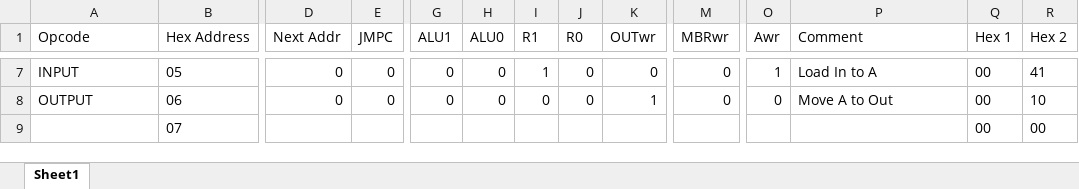
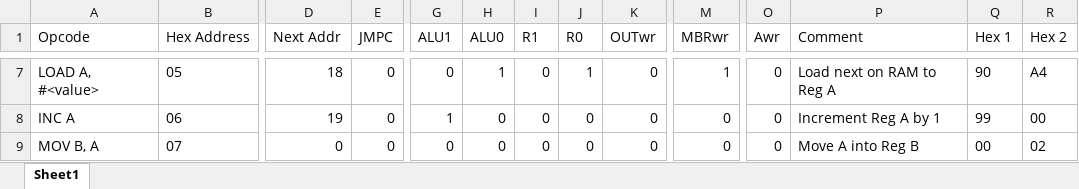
Before and after one commit to mellena1/COMP1200Project, an Excel workbook: ROM Spreadsheet.xlsx, sheet Sheet1, drawn as a sheet; only a part is shown, gaps mark what is left out; values as stored, in another font and other column widths than the file's, no borders; the diff covers the shown part only; the diff names each change by its address in the sheet, - before the commit and + after, or states it on an @@ line.

```diff
--- a/ROM Spreadsheet.xlsx (sheet Sheet1)
+++ b/ROM Spreadsheet.xlsx (sheet Sheet1)
-A7 (Opcode): INPUT
+A7 (Opcode): LOAD A, #<value>
-D7 (Next Addr): 0
+D7 (Next Addr): 18
-H7 (ALU0): 0
+H7 (ALU0): 1
-I7 (R1): 1
+I7 (R1): 0
-J7 (R0): 0
+J7 (R0): 1
-M7 (MBRwr): 0
+M7 (MBRwr): 1
-O7 (Awr): 1
+O7 (Awr): 0
-P7 (Comment): Load In to A
+P7 (Comment): Load next on RAM to Reg A
-Q7 (Hex 1): 00
+Q7 (Hex 1): 90
-R7 (Hex 2): 41
+R7 (Hex 2): A4
-A8 (Opcode): OUTPUT
+A8 (Opcode): INC A
-D8 (Next Addr): 0
+D8 (Next Addr): 19
-G8 (ALU1): 0
+G8 (ALU1): 1
-K8 (OUTwr): 1
+K8 (OUTwr): 0
-P8 (Comment): Move A to Out
+P8 (Comment): Increment Reg A by 1
-Q8 (Hex 1): 00
+Q8 (Hex 1): 99
-R8 (Hex 2): 10
+R8 (Hex 2): 00
-A9 (Opcode): (empty)
+A9 (Opcode): MOV B, A
-D9 (Next Addr): (empty)
+D9 (Next Addr): 0
-E9 (JMPC): (empty)
+E9 (JMPC): 0
-G9 (ALU1): (empty)
+G9 (ALU1): 0
-H9 (ALU0): (empty)
+H9 (ALU0): 0
-I9 (R1): (empty)
+I9 (R1): 0
-J9 (R0): (empty)
+J9 (R0): 0
-K9 (OUTwr): (empty)
+K9 (OUTwr): 0
-M9 (MBRwr): (empty)
+M9 (MBRwr): 0
-O9 (Awr): (empty)
+O9 (Awr): 0
-P9 (Comment): (empty)
+P9 (Comment): Move A into Reg B
-R9 (Hex 2): 00
+R9 (Hex 2): 02
```
Also changed, not shown: 16 added rows and 66 edited cells elsewhere in this sheet, 2 other files.
